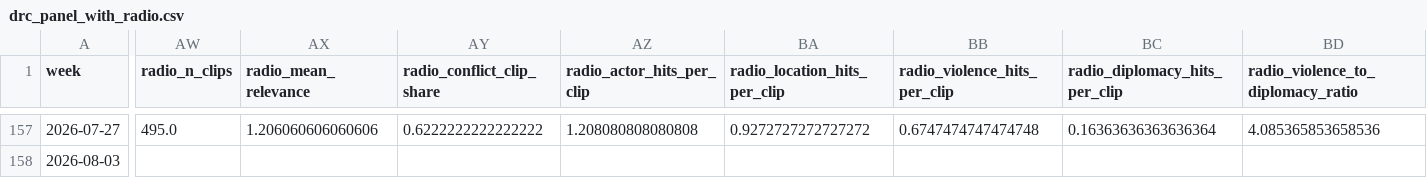
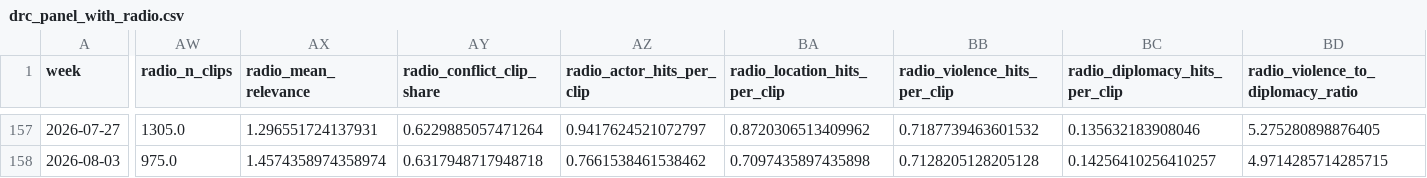
Before and after one commit to CameronPeltz/transcend-conflict-forecasting, a CSV file: data/drc/drc_panel_with_radio.csv, drawn as a sheet; only a part is shown, gaps mark what is left out; the diff covers the shown part only; the diff names each change by its address in the sheet, - before the commit and + after, or states it on an @@ line.

```diff
--- a/data/drc/drc_panel_with_radio.csv
+++ b/data/drc/drc_panel_with_radio.csv
-AW157 (radio_n_clips): 495.0
+AW157 (radio_n_clips): 1305.0
-AX157 (radio_mean_relevance): 1.206060606060606
+AX157 (radio_mean_relevance): 1.296551724137931
-AY157 (radio_conflict_clip_share): 0.6222222222222222
+AY157 (radio_conflict_clip_share): 0.6229885057471264
-AZ157 (radio_actor_hits_per_clip): 1.208080808080808
+AZ157 (radio_actor_hits_per_clip): 0.9417624521072797
-BA157 (radio_location_hits_per_clip): 0.9272727272727272
+BA157 (radio_location_hits_per_clip): 0.8720306513409962
-BB157 (radio_violence_hits_per_clip): 0.6747474747474748
+BB157 (radio_violence_hits_per_clip): 0.7187739463601532
-BC157 (radio_diplomacy_hits_per_clip): 0.16363636363636364
+BC157 (radio_diplomacy_hits_per_clip): 0.135632183908046
-BD157: 4.085365853658536
+BD157: 5.275280898876405
-AW158 (radio_n_clips): (empty)
+AW158 (radio_n_clips): 975.0
-AX158 (radio_mean_relevance): (empty)
+AX158 (radio_mean_relevance): 1.4574358974358974
-AY158 (radio_conflict_clip_share): (empty)
+AY158 (radio_conflict_clip_share): 0.6317948717948718
-AZ158 (radio_actor_hits_per_clip): (empty)
+AZ158 (radio_actor_hits_per_clip): 0.7661538461538462
-BA158 (radio_location_hits_per_clip): (empty)
+BA158 (radio_location_hits_per_clip): 0.7097435897435898
-BB158 (radio_violence_hits_per_clip): (empty)
+BB158 (radio_violence_hits_per_clip): 0.7128205128205128
-BC158 (radio_diplomacy_hits_per_clip): (empty)
+BC158 (radio_diplomacy_hits_per_clip): 0.14256410256410257
-BD158: (empty)
+BD158: 4.9714285714285715
```
Also changed, not shown: 81 edited cells elsewhere in this file, data/drc/radio_augmented_predictions.csv, 7 other files.
